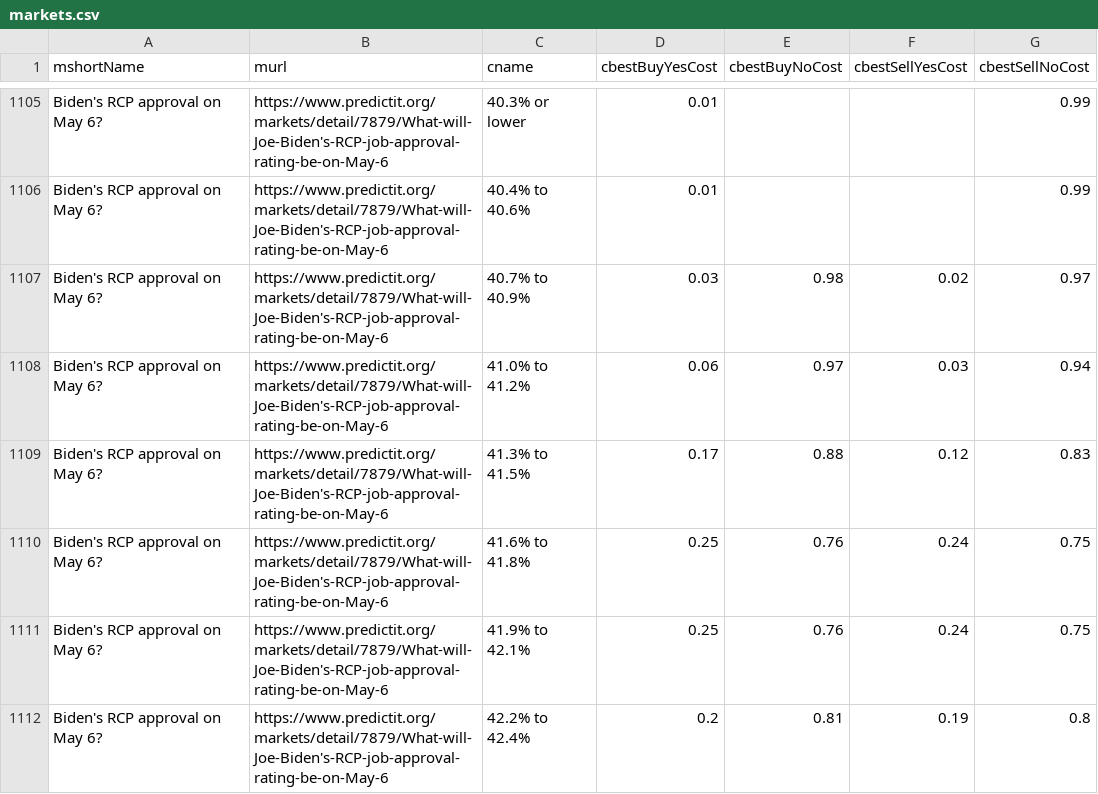
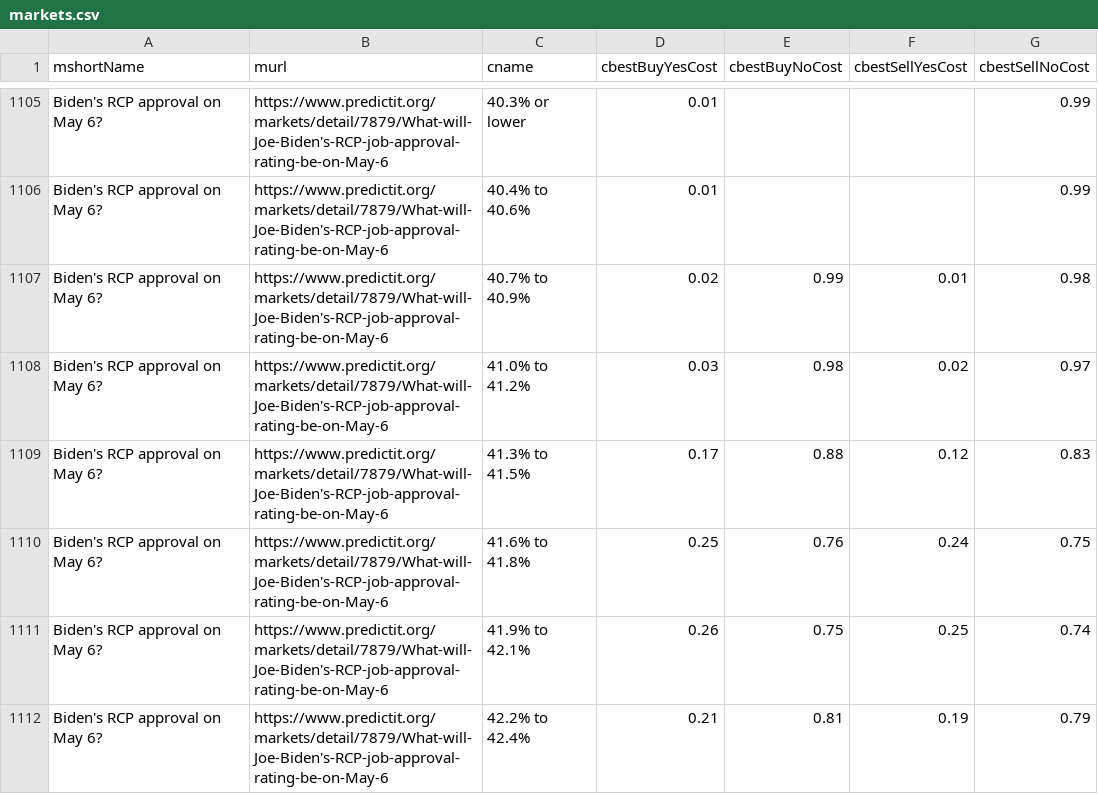
Before and after one commit to dcadata/predictit-arbitrage, a CSV file: data/markets.csv, drawn as a sheet; only a part is shown, gaps mark what is left out; the diff covers the shown part only.

```diff
--- a/data/markets.csv
+++ b/data/markets.csv
@@ -1106,7 +1106,7 @@ Biden's RCP approval on May 6?,https://www.predictit.org/markets/detail/7879/Wha
 Biden's RCP approval on May 6?,https://www.predictit.org/markets/detail/7879/What-will-Joe-Biden's-RCP-job-approval-rating-be-on-May-6,40.4% to 40.6%,0.01,,,0.99
-Biden's RCP approval on May 6?,https://www.predictit.org/markets/detail/7879/What-will-Joe-Biden's-RCP-job-approval-rating-be-on-May-6,40.7% to 40.9%,0.03,0.98,0.02,0.97
-Biden's RCP approval on May 6?,https://www.predictit.org/markets/detail/7879/What-will-Joe-Biden's-RCP-job-approval-rating-be-on-May-6,41.0% to 41.2%,0.06,0.97,0.03,0.94
+Biden's RCP approval on May 6?,https://www.predictit.org/markets/detail/7879/What-will-Joe-Biden's-RCP-job-approval-rating-be-on-May-6,40.7% to 40.9%,0.02,0.99,0.01,0.98
+Biden's RCP approval on May 6?,https://www.predictit.org/markets/detail/7879/What-will-Joe-Biden's-RCP-job-approval-rating-be-on-May-6,41.0% to 41.2%,0.03,0.98,0.02,0.97
 Biden's RCP approval on May 6?,https://www.predictit.org/markets/detail/7879/What-will-Joe-Biden's-RCP-job-approval-rating-be-on-May-6,41.3% to 41.5%,0.17,0.88,0.12,0.83
 Biden's RCP approval on May 6?,https://www.predictit.org/markets/detail/7879/What-will-Joe-Biden's-RCP-job-approval-rating-be-on-May-6,41.6% to 41.8%,0.25,0.76,0.24,0.75
-Biden's RCP approval on May 6?,https://www.predictit.org/markets/detail/7879/What-will-Joe-Biden's-RCP-job-approval-rating-be-on-May-6,41.9% to 42.1%,0.25,0.76,0.24,0.75
-Biden's RCP approval on May 6?,https://www.predictit.org/markets/detail/7879/What-will-Joe-Biden's-RCP-job-approval-rating-be-on-May-6,42.2% to 42.4%,0.2,0.81,0.19,0.8
+Biden's RCP approval on May 6?,https://www.predictit.org/markets/detail/7879/What-will-Joe-Biden's-RCP-job-approval-rating-be-on-May-6,41.9% to 42.1%,0.26,0.75,0.25,0.74
+Biden's RCP approval on May 6?,https://www.predictit.org/markets/detail/7879/What-will-Joe-Biden's-RCP-job-approval-rating-be-on-May-6,42.2% to 42.4%,0.21,0.81,0.19,0.79
```
Also changed, not shown: 3 added rows, 3 removed rows, 1 moved row and 112 edited cells elsewhere in this file, 2 other files.
